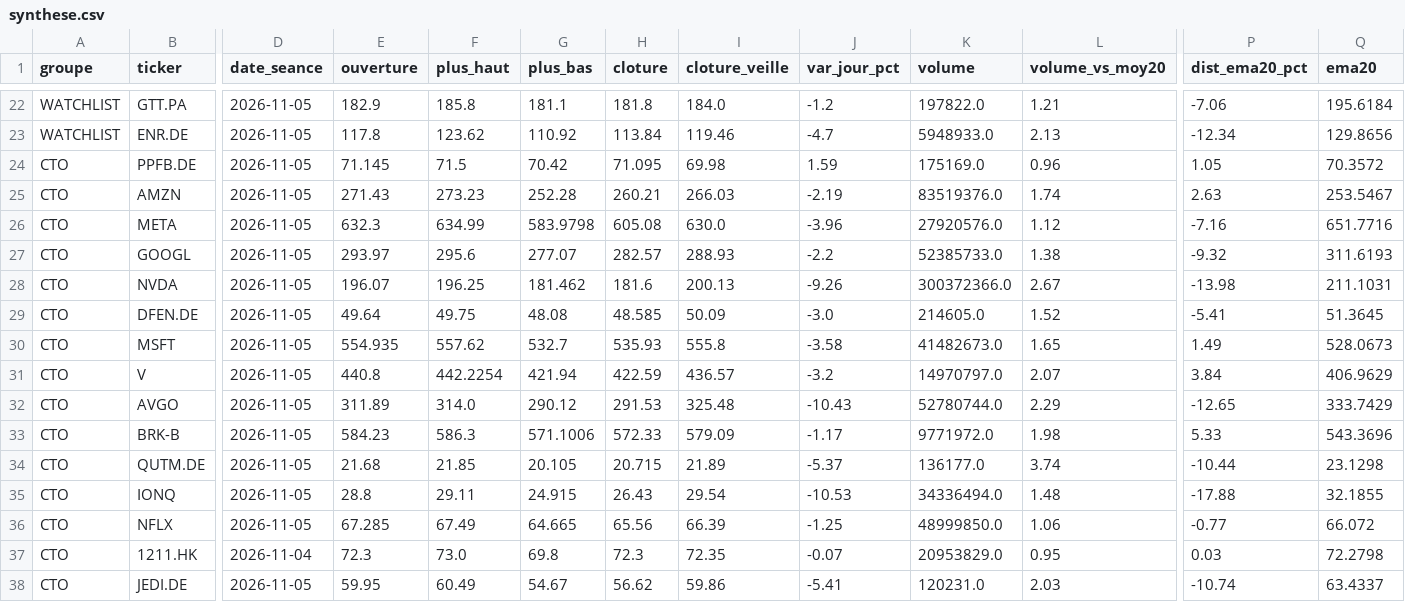
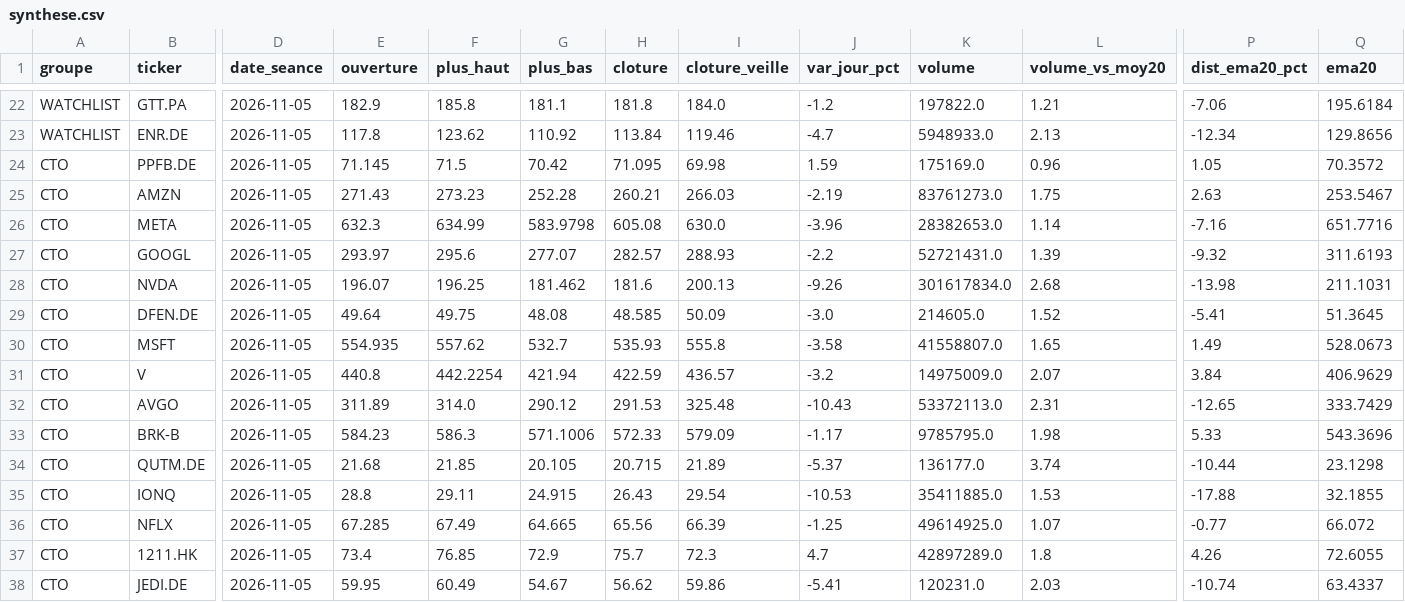
Before and after one commit to hay2ra/analyse-technique, a CSV file: data/synthese.csv, drawn as a sheet; only a part is shown, gaps mark what is left out; the diff covers the shown part only; the diff names each change by its address in the sheet, - before the commit and + after, or states it on an @@ line.

```diff
--- a/data/synthese.csv
+++ b/data/synthese.csv
-K25 (volume): 83519376.0
+K25 (volume): 83761273.0
-L25 (volume_vs_moy20): 1.74
+L25 (volume_vs_moy20): 1.75
-K26 (volume): 27920576.0
+K26 (volume): 28382653.0
-L26 (volume_vs_moy20): 1.12
+L26 (volume_vs_moy20): 1.14
-K27 (volume): 52385733.0
+K27 (volume): 52721431.0
-L27 (volume_vs_moy20): 1.38
+L27 (volume_vs_moy20): 1.39
-K28 (volume): 300372366.0
+K28 (volume): 301617834.0
-L28 (volume_vs_moy20): 2.67
+L28 (volume_vs_moy20): 2.68
-K30 (volume): 41482673.0
+K30 (volume): 41558807.0
-K31 (volume): 14970797.0
+K31 (volume): 14975009.0
-K32 (volume): 52780744.0
+K32 (volume): 53372113.0
-L32 (volume_vs_moy20): 2.29
+L32 (volume_vs_moy20): 2.31
-K33 (volume): 9771972.0
+K33 (volume): 9785795.0
-K35 (volume): 34336494.0
+K35 (volume): 35411885.0
-L35 (volume_vs_moy20): 1.48
+L35 (volume_vs_moy20): 1.53
-K36 (volume): 48999850.0
+K36 (volume): 49614925.0
-L36 (volume_vs_moy20): 1.06
+L36 (volume_vs_moy20): 1.07
-D37 (date_seance): 2026-11-04
+D37 (date_seance): 2026-11-05
-E37 (ouverture): 72.3
+E37 (ouverture): 73.4
-F37 (plus_haut): 73.0
+F37 (plus_haut): 76.85
-G37 (plus_bas): 69.8
+G37 (plus_bas): 72.9
-H37 (cloture): 72.3
+H37 (cloture): 75.7
-I37 (cloture_veille): 72.35
+I37 (cloture_veille): 72.3
-J37 (var_jour_pct): -0.07
+J37 (var_jour_pct): 4.7
-K37 (volume): 20953829.0
+K37 (volume): 42897289.0
-L37 (volume_vs_moy20): 0.95
+L37 (volume_vs_moy20): 1.8
-P37 (dist_ema20_pct): 0.03
+P37 (dist_ema20_pct): 4.26
-Q37 (ema20): 72.2798
+Q37 (ema20): 72.6055
```
Also changed, not shown: 154 edited cells elsewhere in this file, 3 other files.
